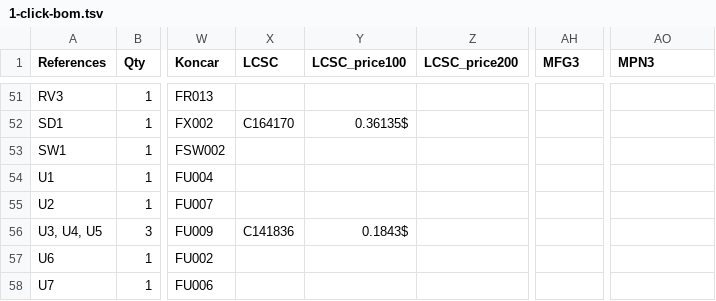
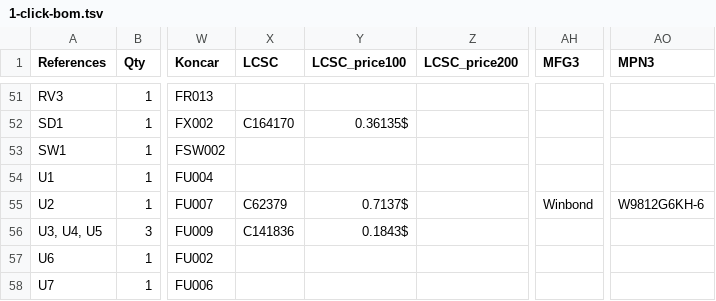
Before and after one commit to emard/ulx3s, a TSV file: 1-click-bom.tsv, drawn as a sheet; only a part is shown, gaps mark what is left out; the diff names each change by its address in the sheet, - before the commit and + after, or states it on an @@ line.

Commit message:
1-click bom regenerated

```diff
--- a/1-click-bom.tsv
+++ b/1-click-bom.tsv
-X55 (LCSC): (empty)
+X55 (LCSC): C62379
-Y55 (LCSC_price100): (empty)
+Y55 (LCSC_price100): 0.7137$
-AH55 (MFG3): (empty)
+AH55 (MFG3): Winbond
-AO55 (MPN3): (empty)
+AO55 (MPN3): W9812G6KH-6
```
